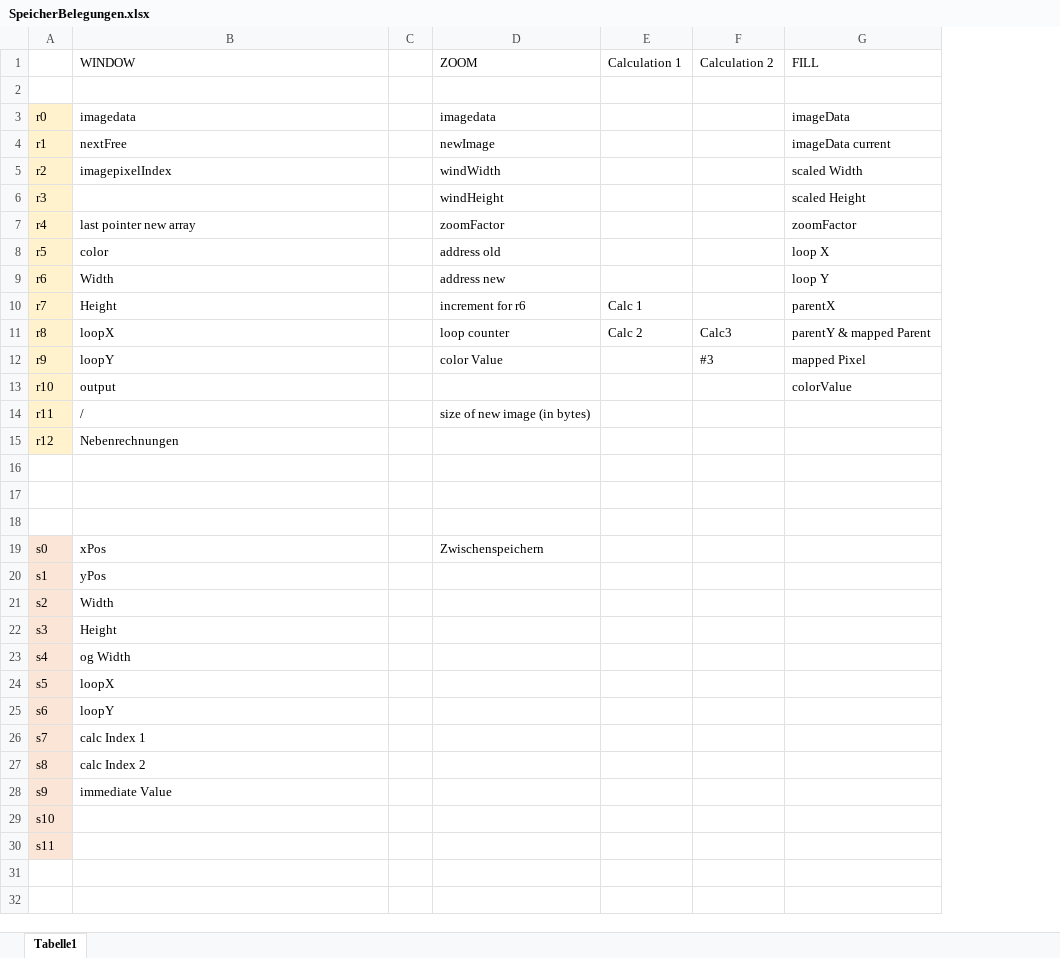
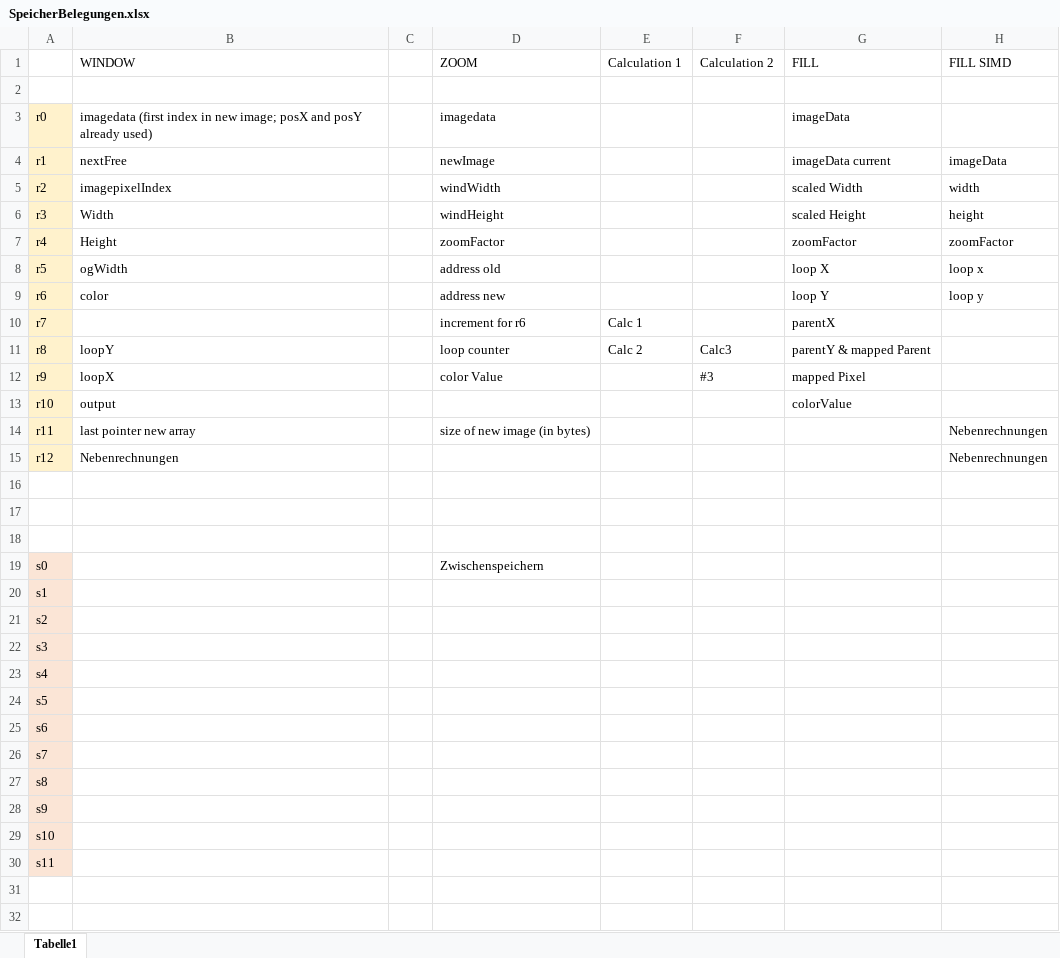
Before and after one commit to RobinOstner/bestASP, an Excel workbook: SpeicherBelegungen.xlsx, sheet Tabelle1, drawn as a sheet; only a part is shown; values as stored, in another font and other column widths than the file's, no borders; the diff covers the shown part only; the diff names each change by its address in the sheet, - before the commit and + after, or states it on an @@ line.

Commit message:
Rewrote window.S MORE PERFORMANCE

```diff
--- a/SpeicherBelegungen.xlsx (sheet Tabelle1)
+++ b/SpeicherBelegungen.xlsx (sheet Tabelle1)
+column H (FILL SIMD), rows 4-15: imageData | width | height | zoomFactor | loop x | loop y |  |  |  |  | Nebenrechnungen | Nebenrechnungen
-B3 (WINDOW): imagedata
+B3 (WINDOW): imagedata (first index in new image; posX and posY already used)
-B6 (WINDOW): (empty)
+B6 (WINDOW): Width
-B7 (WINDOW): last pointer new array
+B7 (WINDOW): Height
-B8 (WINDOW): color
+B8 (WINDOW): ogWidth
-B9 (WINDOW): Width
+B9 (WINDOW): color
-B10 (WINDOW): Height
+B10 (WINDOW): (empty)
-B11 (WINDOW): loopX
+B11 (WINDOW): loopY
-B12 (WINDOW): loopY
+B12 (WINDOW): loopX
-B14 (WINDOW): /
+B14 (WINDOW): last pointer new array
-B19 (WINDOW): xPos
+B19 (WINDOW): (empty)
-B20 (WINDOW): yPos
+B20 (WINDOW): (empty)
-B21 (WINDOW): Width
+B21 (WINDOW): (empty)
-B22 (WINDOW): Height
+B22 (WINDOW): (empty)
-B23 (WINDOW): og Width
+B23 (WINDOW): (empty)
-B24 (WINDOW): loopX
+B24 (WINDOW): (empty)
-B25 (WINDOW): loopY
+B25 (WINDOW): (empty)
-B26 (WINDOW): calc Index 1
+B26 (WINDOW): (empty)
-B27 (WINDOW): calc Index 2
+B27 (WINDOW): (empty)
-B28 (WINDOW): immediate Value
+B28 (WINDOW): (empty)
```
Also changed, not shown: 8 added rows elsewhere in this sheet, 3 other files.
